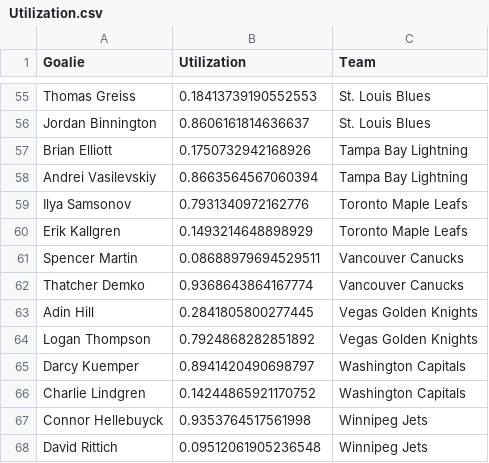
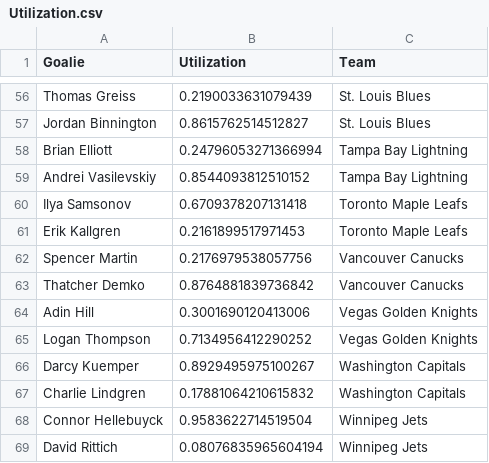
Before and after one commit to bananasfourscale/HockeyRatings, a CSV file: Output_Files/Goalie_Files/Instance_Files/Utilization.csv, drawn as a sheet; only a part is shown, gaps mark what is left out; addresses are those after the commit; the diff covers the shown part only; the diff names each change by its address in the sheet, - before the commit and + after, or states it on an @@ line.

Commit message:
Minor updates to goalie utilization

```diff
--- a/Output_Files/Goalie_Files/Instance_Files/Utilization.csv
+++ b/Output_Files/Goalie_Files/Instance_Files/Utilization.csv
-B56 (Utilization): 0.18413739190552553
+B56 (Utilization): 0.2190033631079439
-B57 (Utilization): 0.8606161814636637
+B57 (Utilization): 0.8615762514512827
-B58 (Utilization): 0.1750732942168926
+B58 (Utilization): 0.24796053271366994
-B59 (Utilization): 0.8663564567060394
+B59 (Utilization): 0.8544093812510152
-B60 (Utilization): 0.7931340972162776
+B60 (Utilization): 0.6709378207131418
-B61 (Utilization): 0.1493214648898929
+B61 (Utilization): 0.2161899517971453
-B62 (Utilization): 0.08688979694529511
+B62 (Utilization): 0.2176979538057756
-B63 (Utilization): 0.9368643864167774
+B63 (Utilization): 0.8764881839736842
-B64 (Utilization): 0.2841805800277445
+B64 (Utilization): 0.3001690120413006
-B65 (Utilization): 0.7924868282851892
+B65 (Utilization): 0.7134956412290252
-B66 (Utilization): 0.8941420490698797
+B66 (Utilization): 0.8929495975100267
-B67 (Utilization): 0.14244865921170752
+B67 (Utilization): 0.17881064210615832
-B68 (Utilization): 0.9353764517561998
+B68 (Utilization): 0.9583622714519504
-B69 (Utilization): 0.09512061905236548
+B69 (Utilization): 0.08076835965604194
```
Also changed, not shown: 4 added rows, 3 removed rows and 50 edited cells elsewhere in this file, 5 other files.
